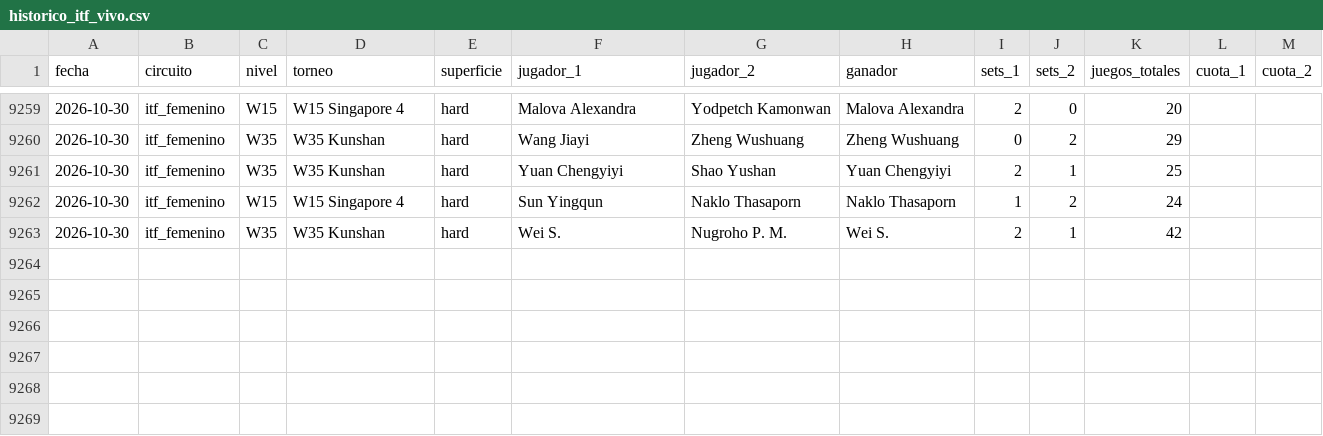
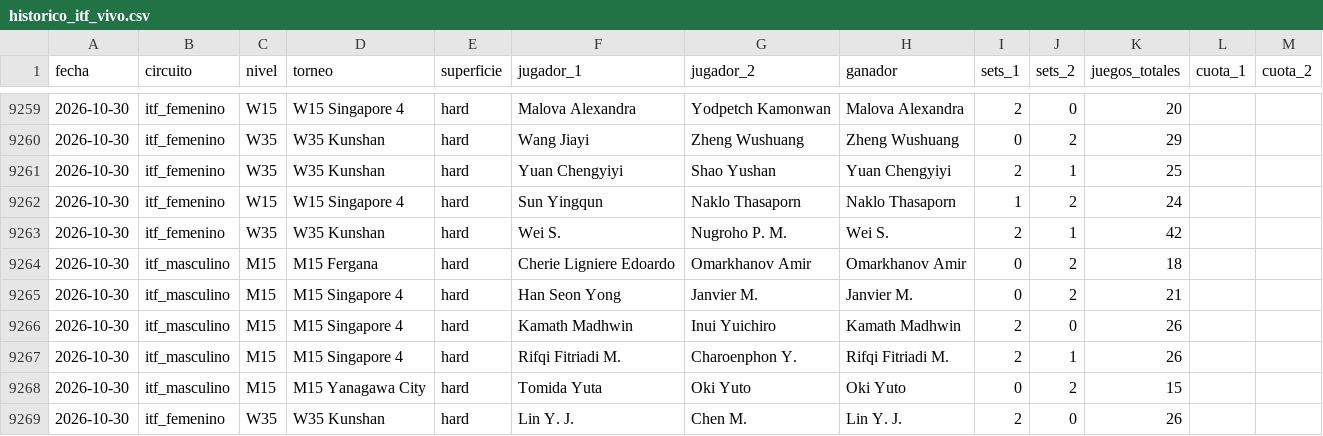
Before and after one commit to HectorMontiel/sharpicks, a CSV file: historico_itf_vivo.csv, drawn as a sheet; only a part is shown, gaps mark what is left out; the diff names each change by its address in the sheet, - before the commit and + after, or states it on an @@ line.

```diff
--- a/historico_itf_vivo.csv
+++ b/historico_itf_vivo.csv
+row 9264: 2026-10-30 | itf_masculino | M15 | M15 Fergana | hard | Cherie Ligniere Edoardo | Omarkhanov Amir | Omarkhanov Amir | 0 | 2 | 18
+row 9265: 2026-10-30 | itf_masculino | M15 | M15 Singapore 4 | hard | Han Seon Yong | Janvier M. | Janvier M. | 0 | 2 | 21
+row 9266: 2026-10-30 | itf_masculino | M15 | M15 Singapore 4 | hard | Kamath Madhwin | Inui Yuichiro | Kamath Madhwin | 2 | 0 | 26
+row 9267: 2026-10-30 | itf_masculino | M15 | M15 Singapore 4 | hard | Rifqi Fitriadi M. | Charoenphon Y. | Rifqi Fitriadi M. | 2 | 1 | 26
+row 9268: 2026-10-30 | itf_masculino | M15 | M15 Yanagawa City | hard | Tomida Yuta | Oki Yuto | Oki Yuto | 0 | 2 | 15
+row 9269: 2026-10-30 | itf_femenino | W35 | W35 Kunshan | hard | Lin Y. J. | Chen M. | Lin Y. J. | 2 | 0 | 26
```
Also changed, not shown: analisis_seguimiento.csv, arriesgadas_seguimiento.csv, 22 other files.
